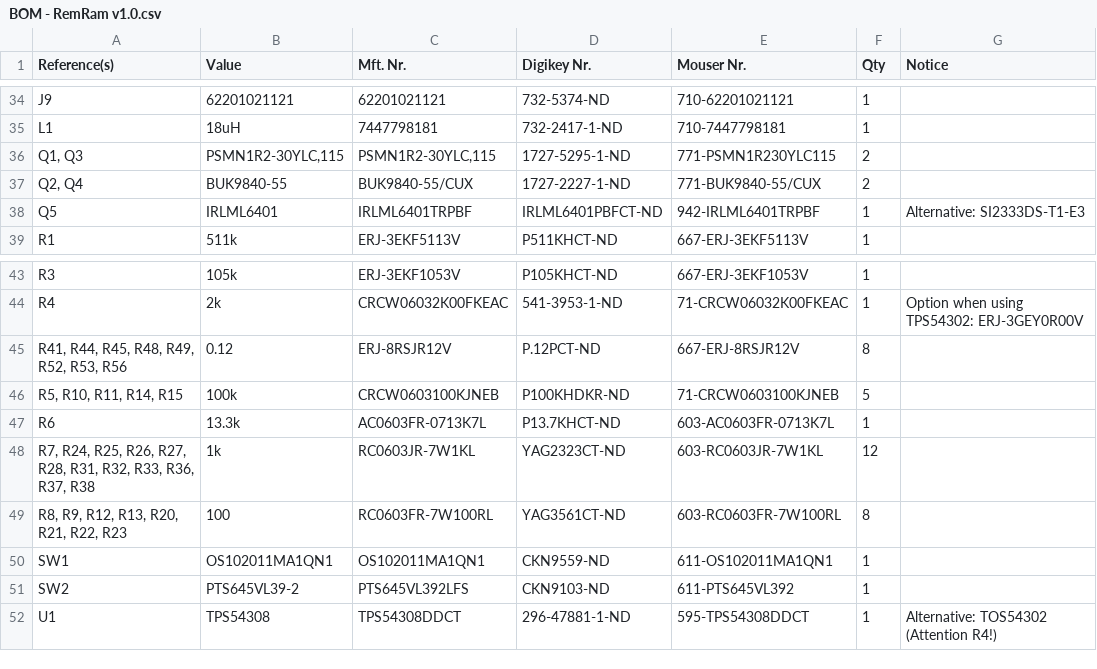
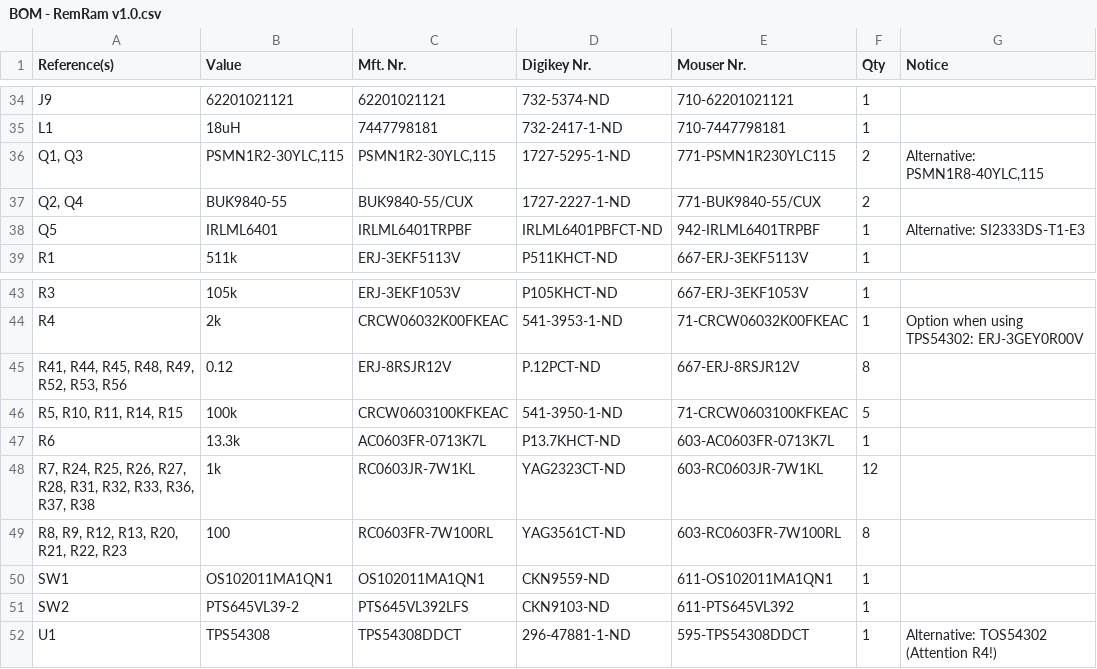
Before and after one commit to hasenbanck/remram, a CSV file: BOM - RemRam v1.0.csv, drawn as a sheet; only a part is shown, gaps mark what is left out; the diff names each change by its address in the sheet, - before the commit and + after, or states it on an @@ line.

Commit message:
Optimize BOM for v1.0
* Add alternative for heater / heatbed N-MOSFET
* Changed 100k resistor for more cost effective variant

```diff
--- a/BOM - RemRam v1.0.csv
+++ b/BOM - RemRam v1.0.csv
-G36 (Notice): (empty)
+G36 (Notice): Alternative: PSMN1R8-40YLC,115
-C46 (Mft. Nr.): CRCW0603100KJNEB
+C46 (Mft. Nr.): CRCW0603100KFKEAC
-D46 (Digikey Nr.): P100KHDKR-ND
+D46 (Digikey Nr.): 541-3950-1-ND
-E46 (Mouser Nr.): 71-CRCW0603100KJNEB
+E46 (Mouser Nr.): 71-CRCW0603100KFKEAC
```
